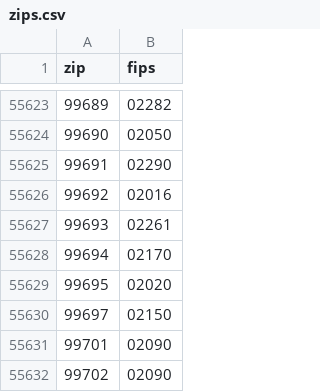
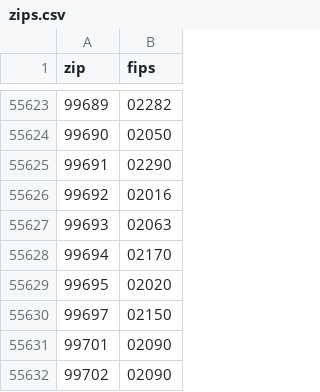
Before and after one commit to TISTATechnologies/data, a CSV file: common/us/zips.csv, drawn as a sheet; only a part is shown, gaps mark what is left out; the diff covers the shown part only.

```diff
--- a/common/us/zips.csv
+++ b/common/us/zips.csv
@@ -55626,3 +55626,3 @@ zip,fips
 99692,02016
-99693,02261
+99693,02063
 99694,02170
```
Also changed, not shown: 7 edited cells elsewhere in this file, common/us/counties.csv, common/us/population.csv, 4 other files.
